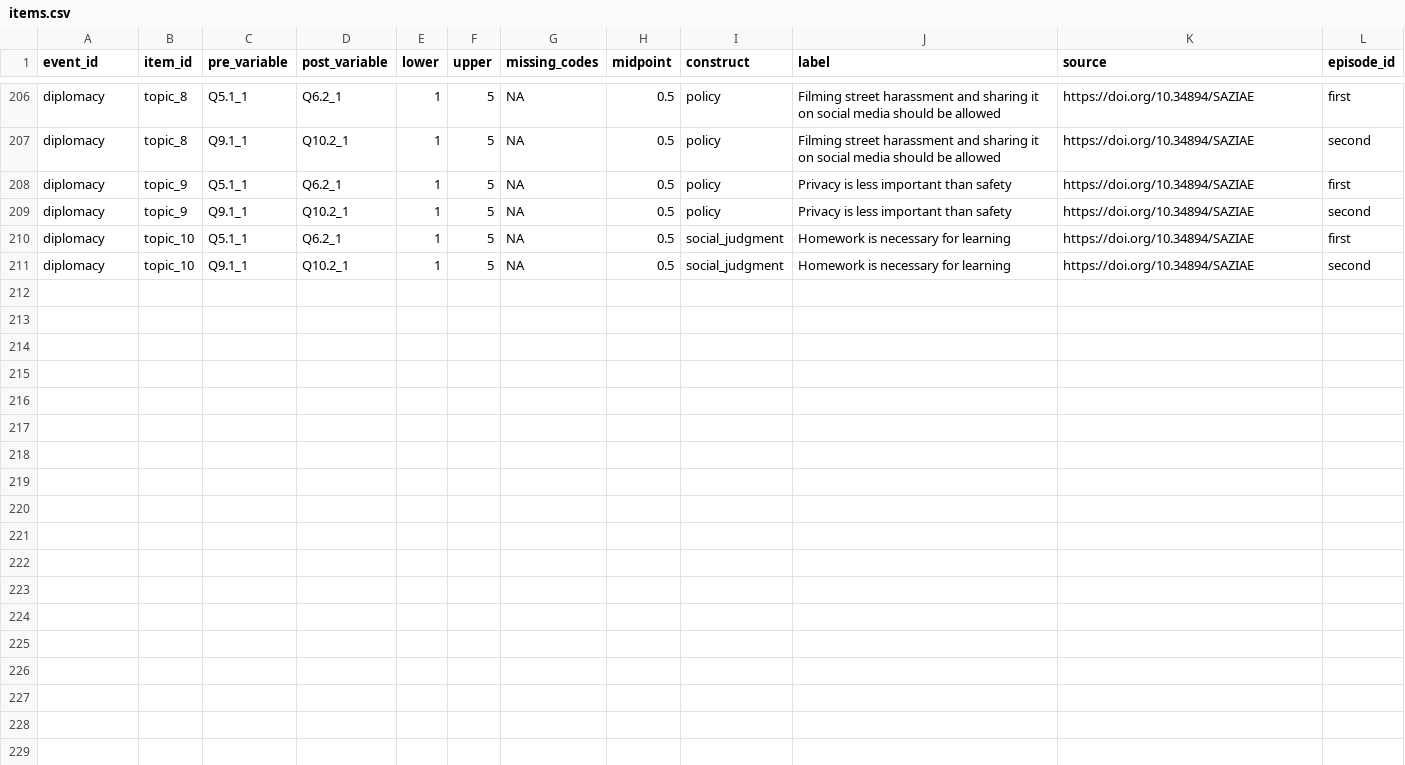
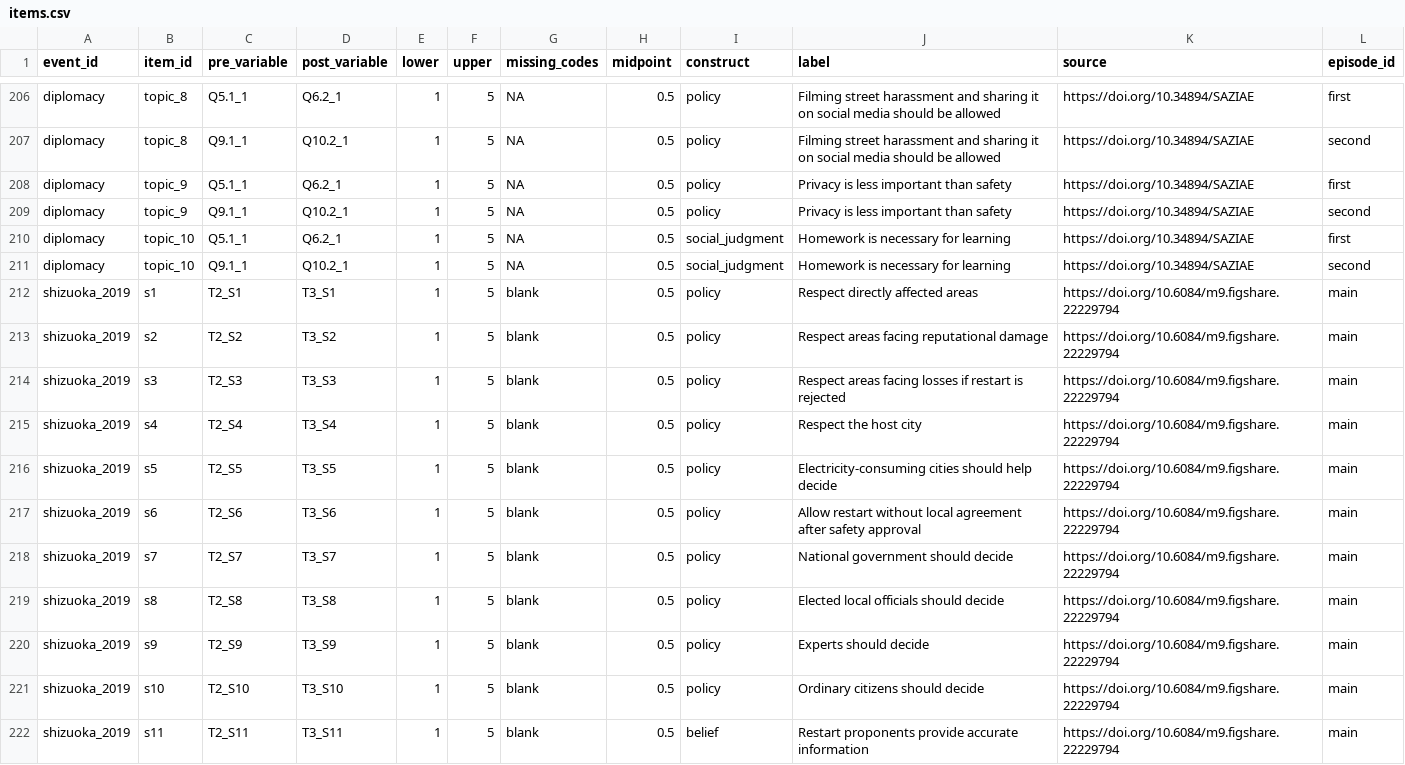
Before and after one commit to soodoku/distortions, a CSV file: oos_replication/items.csv, drawn as a sheet; only a part is shown, gaps mark what is left out.

Commit message:
Specify Shizuoka instruments and sampling before OOS estimation

```diff
--- a/oos_replication/items.csv
+++ b/oos_replication/items.csv
@@ -211 +211,12 @@ diplomacy,topic_10,Q5.1_1,Q6.2_1,1,5,NA,0.5,social_judgment,Homework is necessar
 diplomacy,topic_10,Q9.1_1,Q10.2_1,1,5,NA,0.5,social_judgment,Homework is necessary for learning,https://doi.org/10.34894/SAZIAE,second
+shizuoka_2019,s1,T2_S1,T3_S1,1,5,blank,0.5,policy,Respect directly affected areas,https://doi.org/10.6084/m9.figshare.22229794,main
+shizuoka_2019,s2,T2_S2,T3_S2,1,5,blank,0.5,policy,Respect areas facing reputational damage,https://doi.org/10.6084/m9.figshare.22229794,main
+shizuoka_2019,s3,T2_S3,T3_S3,1,5,blank,0.5,policy,Respect areas facing losses if restart is rejected,https://doi.org/10.6084/m9.figshare.22229794,main
+shizuoka_2019,s4,T2_S4,T3_S4,1,5,blank,0.5,policy,Respect the host city,https://doi.org/10.6084/m9.figshare.22229794,main
+shizuoka_2019,s5,T2_S5,T3_S5,1,5,blank,0.5,policy,Electricity-consuming cities should help decide,https://doi.org/10.6084/m9.figshare.22229794,main
+shizuoka_2019,s6,T2_S6,T3_S6,1,5,blank,0.5,policy,Allow restart without local agreement after safety approval,https://doi.org/10.6084/m9.figshare.22229794,main
+shizuoka_2019,s7,T2_S7,T3_S7,1,5,blank,0.5,policy,National government should decide,https://doi.org/10.6084/m9.figshare.22229794,main
+shizuoka_2019,s8,T2_S8,T3_S8,1,5,blank,0.5,policy,Elected local officials should decide,https://doi.org/10.6084/m9.figshare.22229794,main
+shizuoka_2019,s9,T2_S9,T3_S9,1,5,blank,0.5,policy,Experts should decide,https://doi.org/10.6084/m9.figshare.22229794,main
+shizuoka_2019,s10,T2_S10,T3_S10,1,5,blank,0.5,policy,Ordinary citizens should decide,https://doi.org/10.6084/m9.figshare.22229794,main
+shizuoka_2019,s11,T2_S11,T3_S11,1,5,blank,0.5,belief,Restart proponents provide accurate information,https://doi.org/10.6084/m9.figshare.22229794,main
```
Also changed, not shown: oos_replication/events.csv, oos_replication/files.csv, 2 other files.
